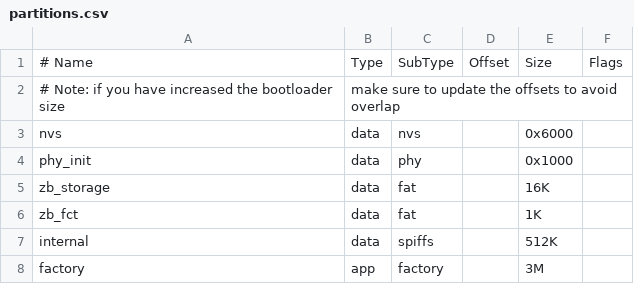
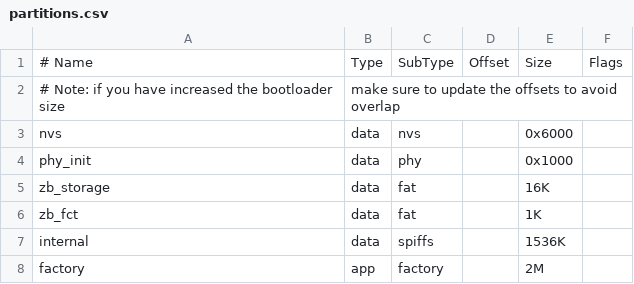
Before and after one commit to ElectronicCats/badge-hackgdl-2025, a CSV file: firmware/partitions.csv, drawn as a sheet.

Commit message:
feat: increase flash file system partition space

```diff
--- a/firmware/partitions.csv
+++ b/firmware/partitions.csv
@@ -6,3 +6,3 @@ zb_storage, data, fat,             ,       16K,
 zb_fct,     data, fat,             ,        1K,
-internal,   data,  spiffs,             ,      512K,
-factory,    app,  factory,         ,        3M,
+internal,   data,  spiffs,             ,      1536K,
+factory,    app,  factory,         ,        2M,
```
